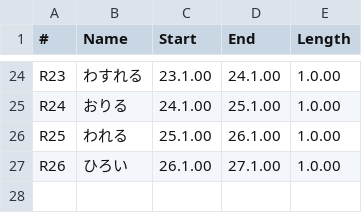
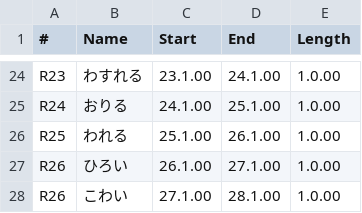
Before and after one commit to bpevs/japanese.bpev.me, a CSV file: week-1/assets/audio-matricies/words_らわ.csv, drawn as a sheet; only a part is shown, gaps mark what is left out.

Commit message:
week-1: add remaining word sets

```diff
--- a/week-1/assets/audio-matricies/words_らわ.csv
+++ b/week-1/assets/audio-matricies/words_らわ.csv
@@ -27 +27,2 @@ R25,われる,25.1.00,26.1.00,1.0.00
 R26,ひろい,26.1.00,27.1.00,1.0.00
+R26,こわい,27.1.00,28.1.00,1.0.00
```
Also changed, not shown: 1 other file.
